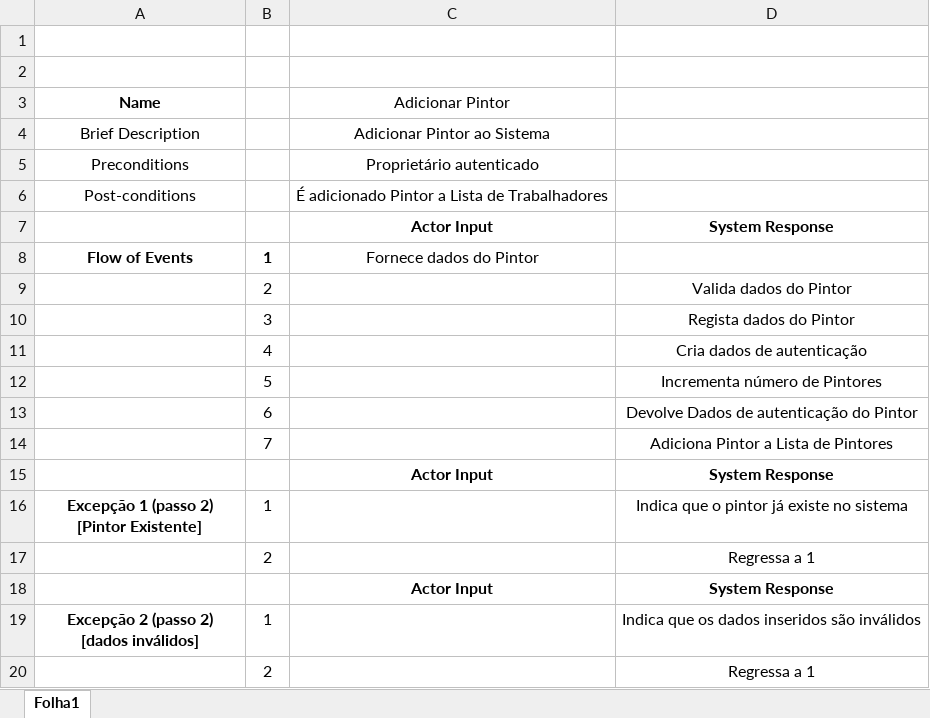
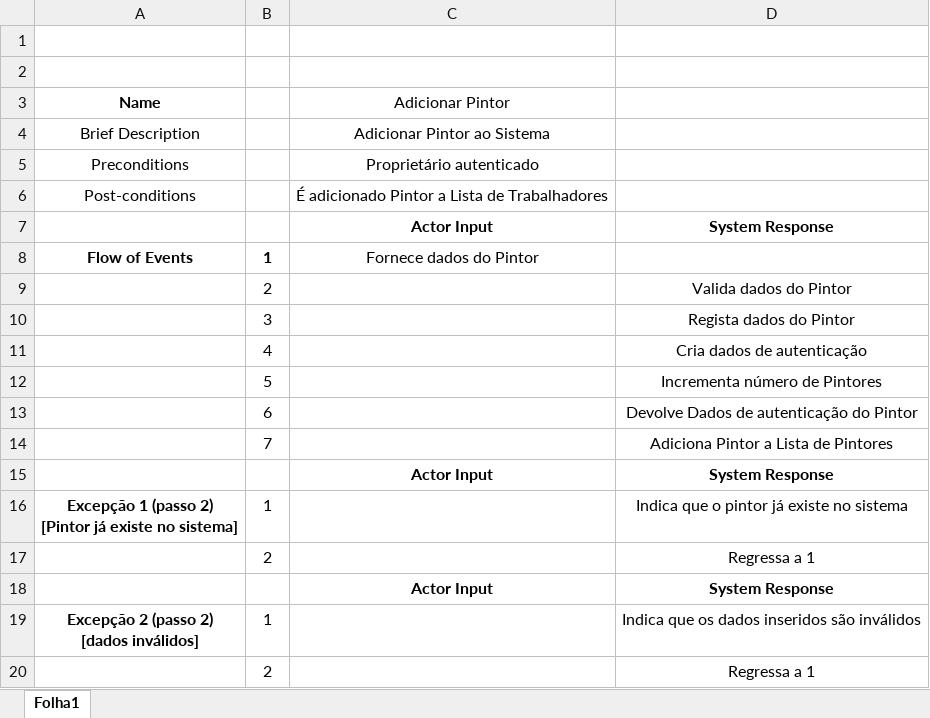
Before and after one commit to JoaoGomes2110/li4-17-18, an Excel workbook: Fase2/UML/Especificação de Use Cases/Adicionar Pintor.xlsx, sheet Folha1, drawn as a sheet; values as stored, in another font and other column widths than the file's, no borders; ↵ is a line break in a cell; the diff names each change by its address in the sheet, - before the commit and + after, or states it on an @@ line.

```diff
--- a/Fase2/UML/Especificação de Use Cases/Adicionar Pintor.xlsx (sheet Folha1)
+++ b/Fase2/UML/Especificação de Use Cases/Adicionar Pintor.xlsx (sheet Folha1)
-A16 (Name): Excepção 1 (passo 2) ↵ [Pintor Existente]
+A16 (Name): Excepção 1 (passo 2) ↵ [Pintor já existe no sistema]
```
Also changed, not shown: Fase2/UML/Especificação de Use Cases/Marcar Serviço.xlsx, Fase2/UML/Especificação de Use Cases/Registo.xlsx, 9 other files.
